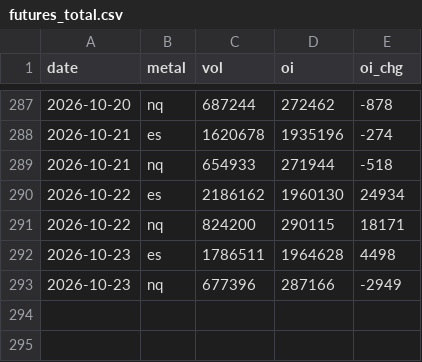
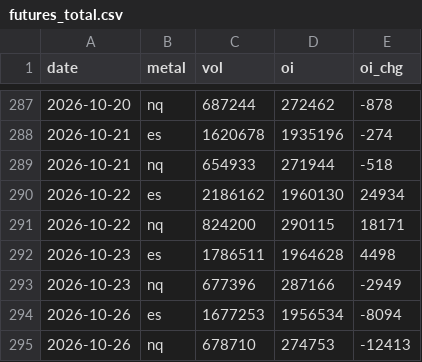
Before and after one commit to Allenvip1/G-F-U-T-2, a CSV file: data/futures_total.csv, drawn as a sheet; only a part is shown, gaps mark what is left out.

```diff
--- a/data/futures_total.csv
+++ b/data/futures_total.csv
@@ -293 +293,3 @@ date,metal,vol,oi,oi_chg
 2026-10-23,nq,677396,287166,-2949
+2026-10-26,es,1677253,1956534,-8094
+2026-10-26,nq,678710,274753,-12413
```
Also changed, not shown: data/futures_oi.csv, data/price_es.csv, 4 other files.
